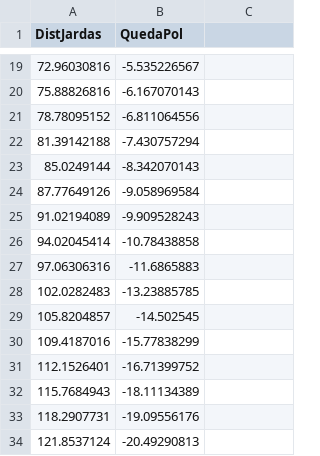
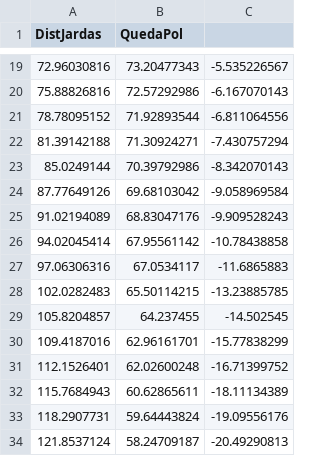
Before and after one commit to pedrocivita/projeto3, a CSV file: jardaspolegadas.csv, drawn as a sheet; only a part is shown, gaps mark what is left out; the diff covers the shown part only.

```diff
--- a/jardaspolegadas.csv
+++ b/jardaspolegadas.csv
@@ -19,16 +19,16 @@ DistJardas,QuedaPol
-72.96030816,-5.535226567
-75.88826816,-6.167070143
-78.78095152,-6.811064556
-81.39142188,-7.430757294
-85.0249144,-8.342070143
-87.77649126,-9.058969584
-91.02194089,-9.909528243
-94.02045414,-10.78438858
-97.06306316,-11.6865883
-102.0282483,-13.23885785
-105.8204857,-14.502545
-109.4187016,-15.77838299
-112.1526401,-16.71399752
-115.7684943,-18.11134389
-118.2907731,-19.09556176
-121.8537124,-20.49290813
+72.96030816,73.20477343,-5.535226567
+75.88826816,72.57292986,-6.167070143
+78.78095152,71.92893544,-6.811064556
+81.39142188,71.30924271,-7.430757294
+85.0249144,70.39792986,-8.342070143
+87.77649126,69.68103042,-9.058969584
+91.02194089,68.83047176,-9.909528243
+94.02045414,67.95561142,-10.78438858
+97.06306316,67.0534117,-11.6865883
+102.0282483,65.50114215,-13.23885785
+105.8204857,64.237455,-14.502545
+109.4187016,62.96161701,-15.77838299
+112.1526401,62.02600248,-16.71399752
+115.7684943,60.62865611,-18.11134389
+118.2907731,59.64443824,-19.09556176
+121.8537124,58.24709187,-20.49290813
```
Also changed, not shown: 94 edited cells elsewhere in this file.
